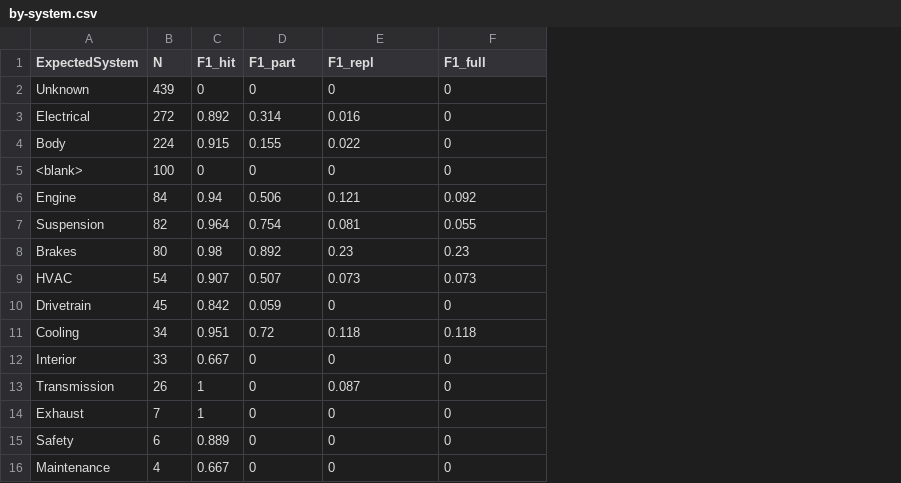
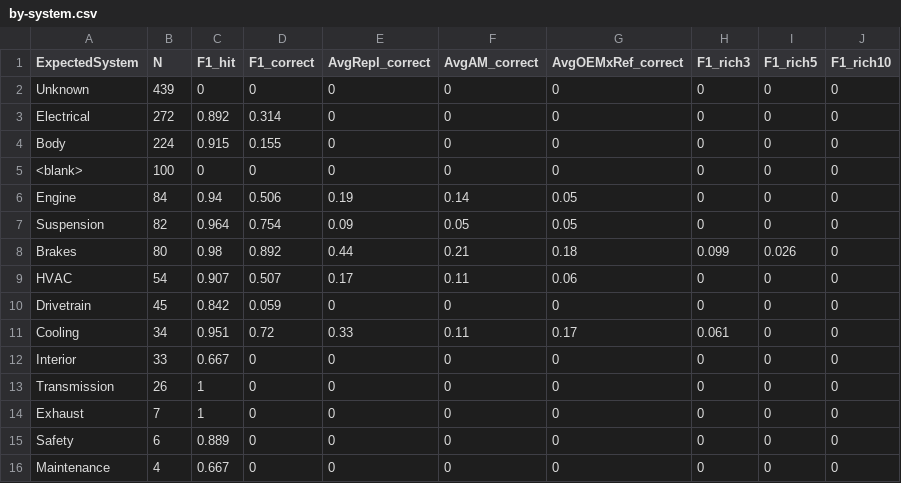
Before and after one commit to abdul-mohsen/ifritah-parts, a CSV file: docs/reports/2026-08-23-quality-audit/by-system.csv, drawn as a sheet; the diff names each change by its address in the sheet, - before the commit and + after, or states it on an @@ line.

```diff
--- a/docs/reports/2026-08-23-quality-audit/by-system.csv
+++ b/docs/reports/2026-08-23-quality-audit/by-system.csv
+column G (AvgOEMxRef_correct), rows 2-16: 0 | 0 | 0 | 0 | 0.05 | 0.05 | 0.18 | 0.06 | 0 | 0.17 | 0 | 0 | 0 | 0 | 0
+column H (F1_rich3), rows 2-16: 0 | 0 | 0 | 0 | 0 | 0 | 0.099 | 0 | 0 | 0.061 | 0 | 0 | 0 | 0 | 0
+column I (F1_rich5), rows 2-16: 0 | 0 | 0 | 0 | 0 | 0 | 0.026 | 0 | 0 | 0 | 0 | 0 | 0 | 0 | 0
+column J (F1_rich10), rows 2-16: all 0
-D1: F1_part
+D1: F1_correct
-E1: F1_repl
+E1: AvgRepl_correct
-F1: F1_full
+F1: AvgAM_correct
-E3 (AvgRepl_correct): 0.016
+E3 (AvgRepl_correct): 0
-E4 (AvgRepl_correct): 0.022
+E4 (AvgRepl_correct): 0
-E6 (AvgRepl_correct): 0.121
+E6 (AvgRepl_correct): 0.19
-F6 (AvgAM_correct): 0.092
+F6 (AvgAM_correct): 0.14
-E7 (AvgRepl_correct): 0.081
+E7 (AvgRepl_correct): 0.09
-F7 (AvgAM_correct): 0.055
+F7 (AvgAM_correct): 0.05
-E8 (AvgRepl_correct): 0.23
+E8 (AvgRepl_correct): 0.44
-F8 (AvgAM_correct): 0.23
+F8 (AvgAM_correct): 0.21
-E9 (AvgRepl_correct): 0.073
+E9 (AvgRepl_correct): 0.17
-F9 (AvgAM_correct): 0.073
+F9 (AvgAM_correct): 0.11
-E11 (AvgRepl_correct): 0.118
+E11 (AvgRepl_correct): 0.33
-F11 (AvgAM_correct): 0.118
+F11 (AvgAM_correct): 0.11
-E13 (AvgRepl_correct): 0.087
+E13 (AvgRepl_correct): 0
```
Also changed, not shown: docs/reports/2026-08-23-quality-audit/by-category.csv, docs/reports/2026-08-23-quality-audit/by-slice.csv, 2 other files.
